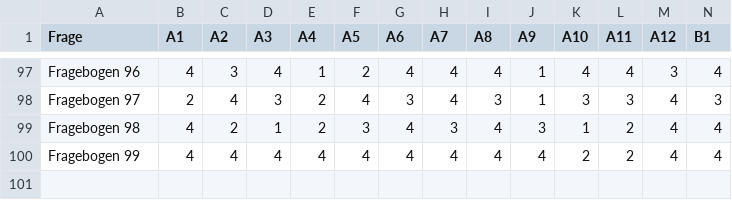
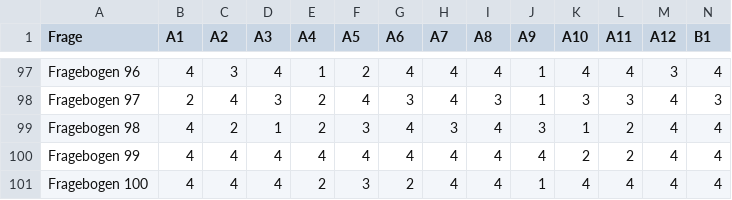
Before and after one commit to Rechnerpraktikum/EmpSoz2, a CSV file: Emp-Soz-2/data/dataset.csv, drawn as a sheet; only a part is shown, gaps mark what is left out; rows hold the shown columns only; the diff names each change by its address in the sheet, - before the commit and + after, or states it on an @@ line.

Commit message:
csv update

```diff
--- a/Emp-Soz-2/data/dataset.csv
+++ b/Emp-Soz-2/data/dataset.csv
+row 101: Fragebogen 100 | 4 | 4 | 4 | 2 | 3 | 2 | 4 | 4 | 1 | 4 | 4 | 4 | 4
```
